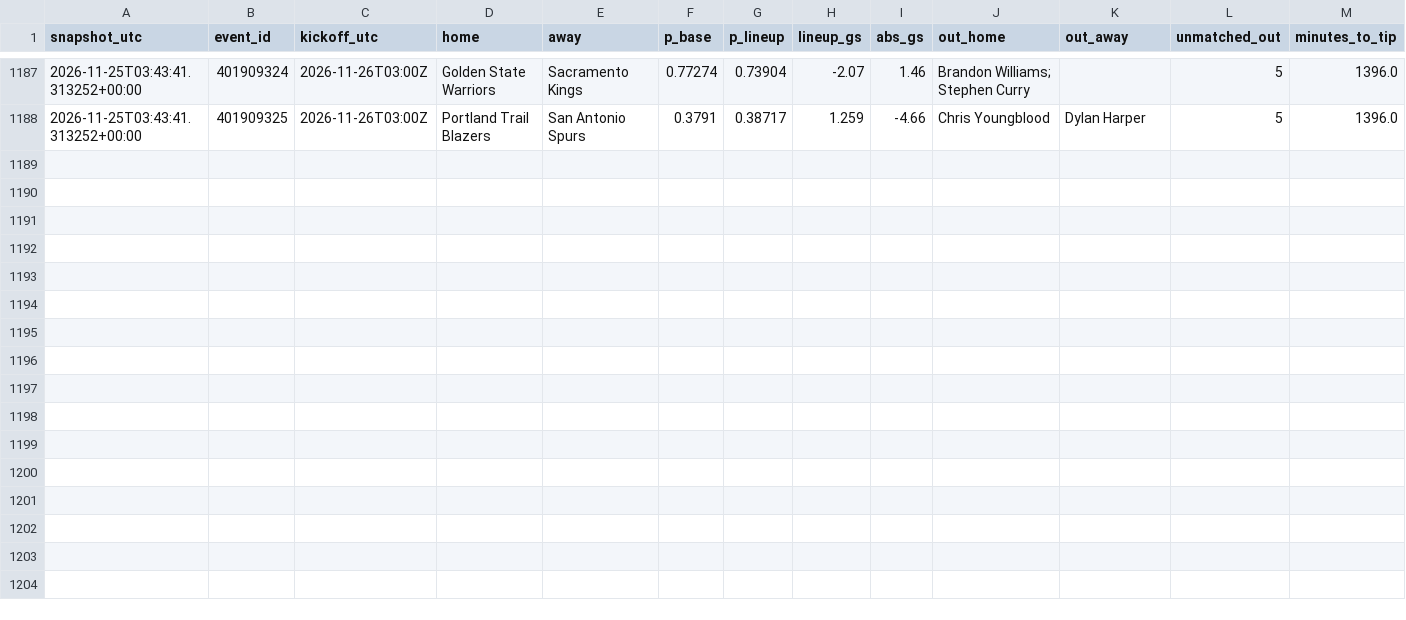
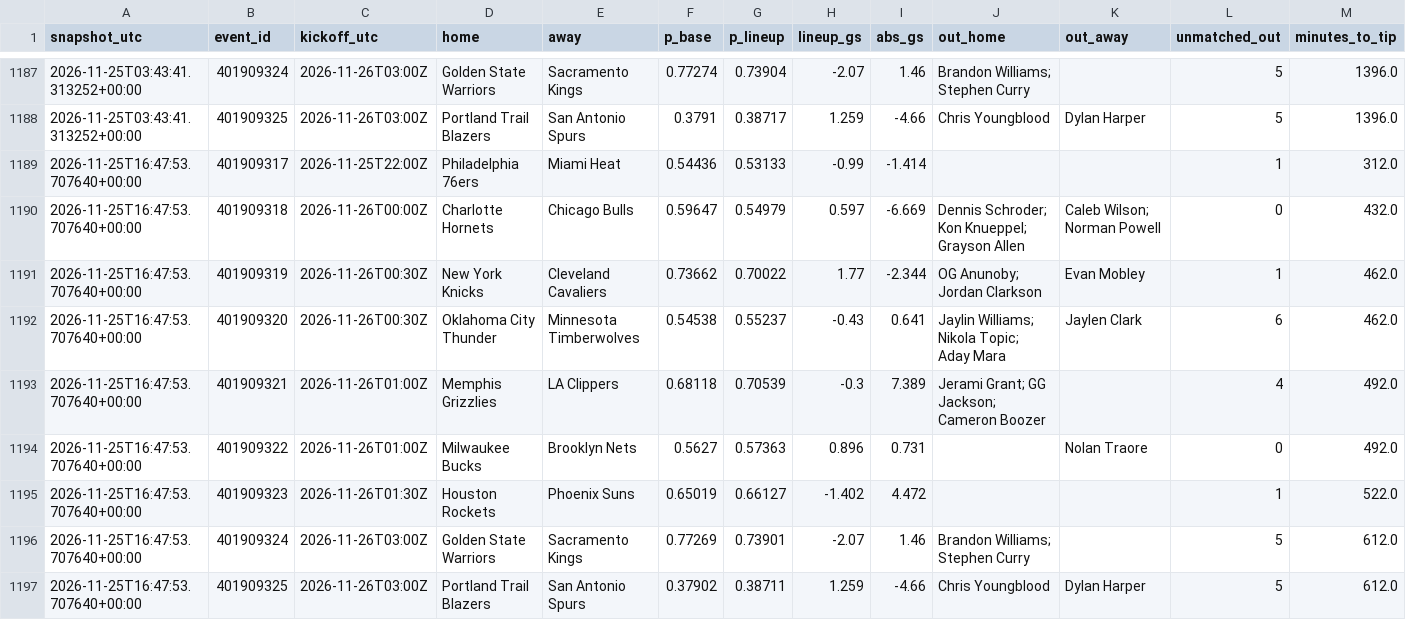
Before and after one commit to gabrielreyesu/mocha-picks, a CSV file: predictions/nba_lineup_shadow.csv, drawn as a sheet; only a part is shown, gaps mark what is left out.

```diff
--- a/predictions/nba_lineup_shadow.csv
+++ b/predictions/nba_lineup_shadow.csv
@@ -1188 +1188,10 @@ snapshot_utc,event_id,kickoff_utc,home,away,p_base,p_lineup,lineup_gs,abs_gs,out
 2026-11-25T03:43:41.313252+00:00,401909325,2026-11-26T03:00Z,Portland Trail Blazers,San Antonio Spurs,0.3791,0.38717,1.259,-4.66,Chris Youngblood,Dylan Harper,5,1396.0
+2026-11-25T16:47:53.707640+00:00,401909317,2026-11-25T22:00Z,Philadelphia 76ers,Miami Heat,0.54436,0.53133,-0.99,-1.414,,,1,312.0
+2026-11-25T16:47:53.707640+00:00,401909318,2026-11-26T00:00Z,Charlotte Hornets,Chicago Bulls,0.59647,0.54979,0.597,-6.669,Dennis Schroder; Kon Knueppel; Grayson Allen,Caleb Wilson; Norman Powell,0,432.0
+2026-11-25T16:47:53.707640+00:00,401909319,2026-11-26T00:30Z,New York Knicks,Cleveland Cavaliers,0.73662,0.70022,1.77,-2.344,OG Anunoby; Jordan Clarkson,Evan Mobley,1,462.0
+2026-11-25T16:47:53.707640+00:00,401909320,2026-11-26T00:30Z,Oklahoma City Thunder,Minnesota Timberwolves,0.54538,0.55237,-0.43,0.641,Jaylin Williams; Nikola Topic; Aday Mara,Jaylen Clark,6,462.0
+2026-11-25T16:47:53.707640+00:00,401909321,2026-11-26T01:00Z,Memphis Grizzlies,LA Clippers,0.68118,0.70539,-0.3,7.389,Jerami Grant; GG Jackson; Cameron Boozer,,4,492.0
+2026-11-25T16:47:53.707640+00:00,401909322,2026-11-26T01:00Z,Milwaukee Bucks,Brooklyn Nets,0.5627,0.57363,0.896,0.731,,Nolan Traore,0,492.0
+2026-11-25T16:47:53.707640+00:00,401909323,2026-11-26T01:30Z,Houston Rockets,Phoenix Suns,0.65019,0.66127,-1.402,4.472,,,1,522.0
+2026-11-25T16:47:53.707640+00:00,401909324,2026-11-26T03:00Z,Golden State Warriors,Sacramento Kings,0.77269,0.73901,-2.07,1.46,Brandon Williams; Stephen Curry,,5,612.0
+2026-11-25T16:47:53.707640+00:00,401909325,2026-11-26T03:00Z,Portland Trail Blazers,San Antonio Spurs,0.37902,0.38711,1.259,-4.66,Chris Youngblood,Dylan Harper,5,612.0
```
Also changed, not shown: 1 other file.
